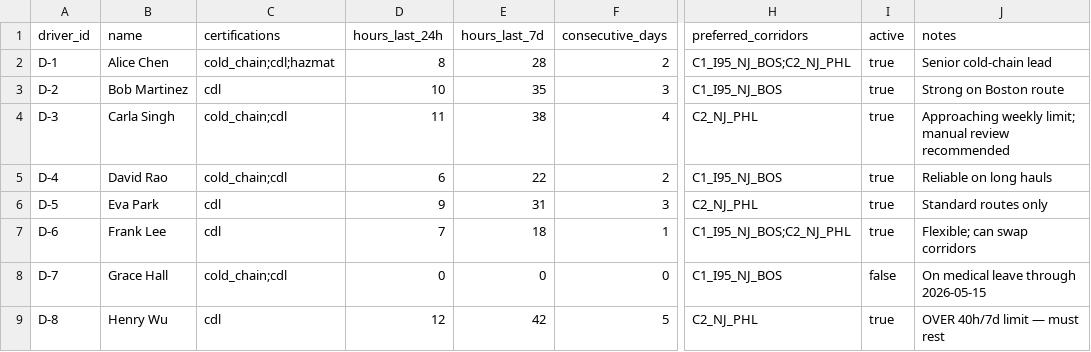
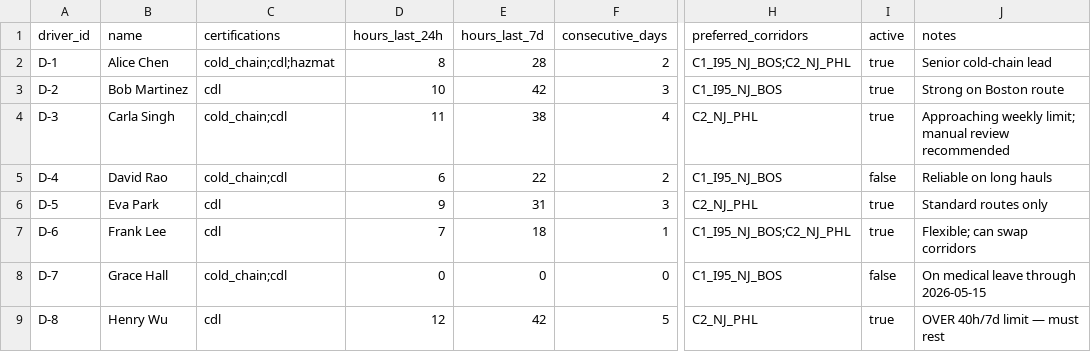
Before and after one commit to kartikeyamandhar/LangGraph-Operations, a CSV file: feedback/driver_state.csv, drawn as a sheet; only a part is shown, gaps mark what is left out; the diff names each change by its address in the sheet, - before the commit and + after, or states it on an @@ line.

```diff
--- a/feedback/driver_state.csv
+++ b/feedback/driver_state.csv
-E3 (hours_last_7d): 35
+E3 (hours_last_7d): 42
-I5 (active): true
+I5 (active): false
```
Also changed, not shown: feedback/manager_ratings.csv, 4 other files.
